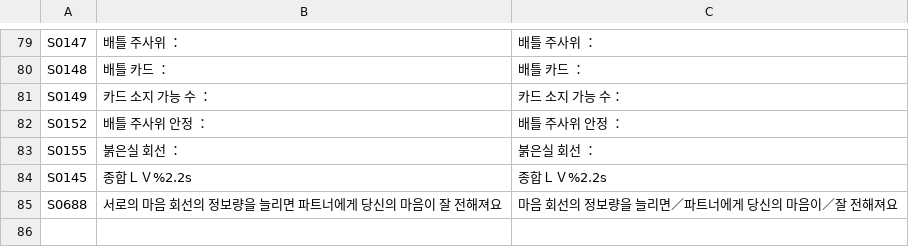
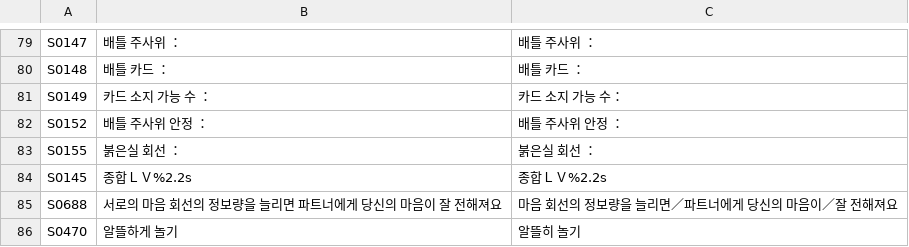
Before and after one commit to hospi0/silkgaiden-kr-patch, a TSV file: data/번역/고침.tsv, drawn as a sheet; only a part is shown, gaps mark what is left out.

```diff
--- a/data/번역/고침.tsv
+++ b/data/번역/고침.tsv
@@ -85 +85,2 @@ S0145	종합ＬＶ%2.2s	종합ＬＶ%2.2s
 S0688	서로의 마음 회선의 정보량을 늘리면 파트너에게 당신의 마음이 잘 전해져요	마음 회선의 정보량을 늘리면／파트너에게 당신의 마음이／잘 전해져요
+S0470	알뜰하게 놀기	알뜰히 놀기
```
Also changed, not shown: data/번역/시스템.tsv, 3 other files.
